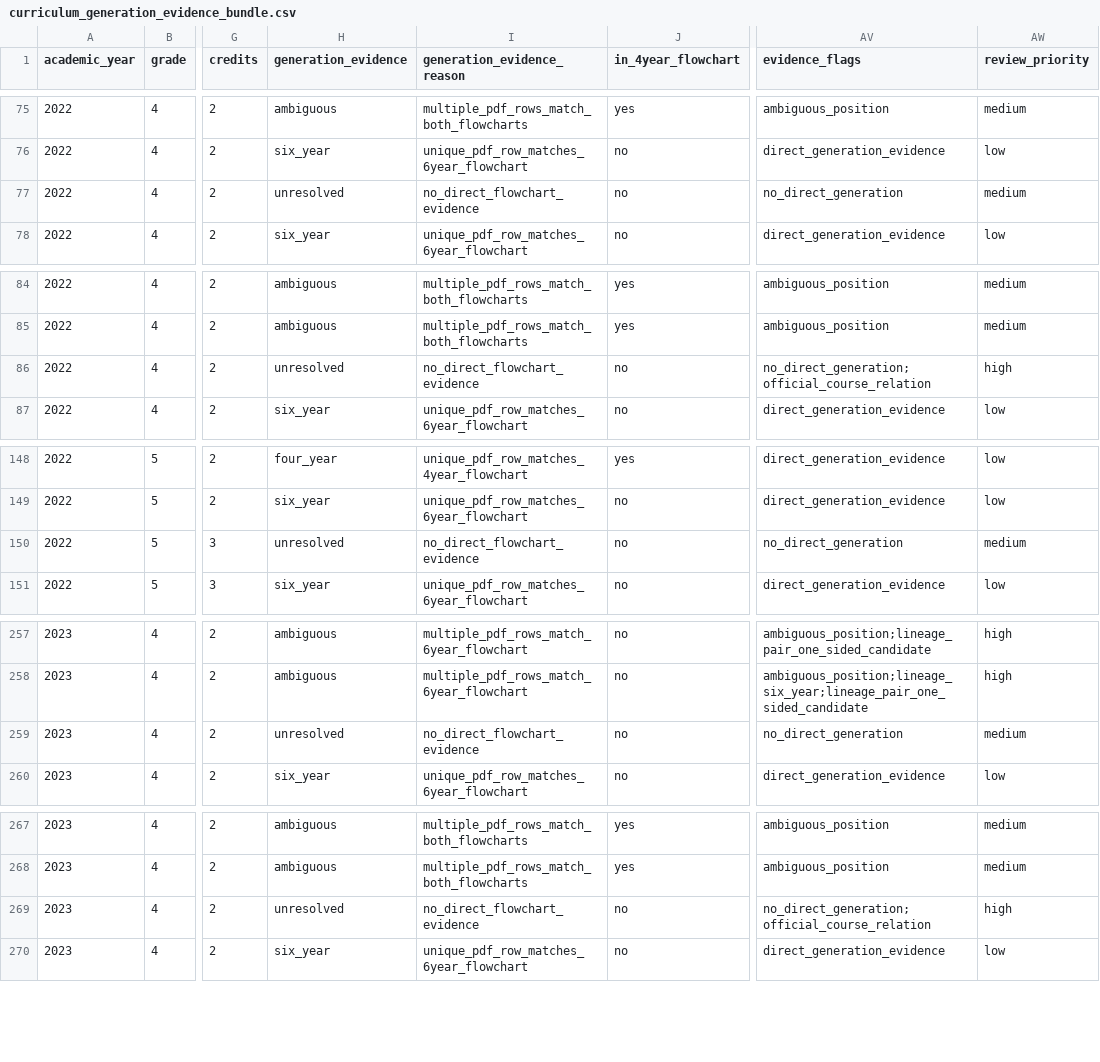
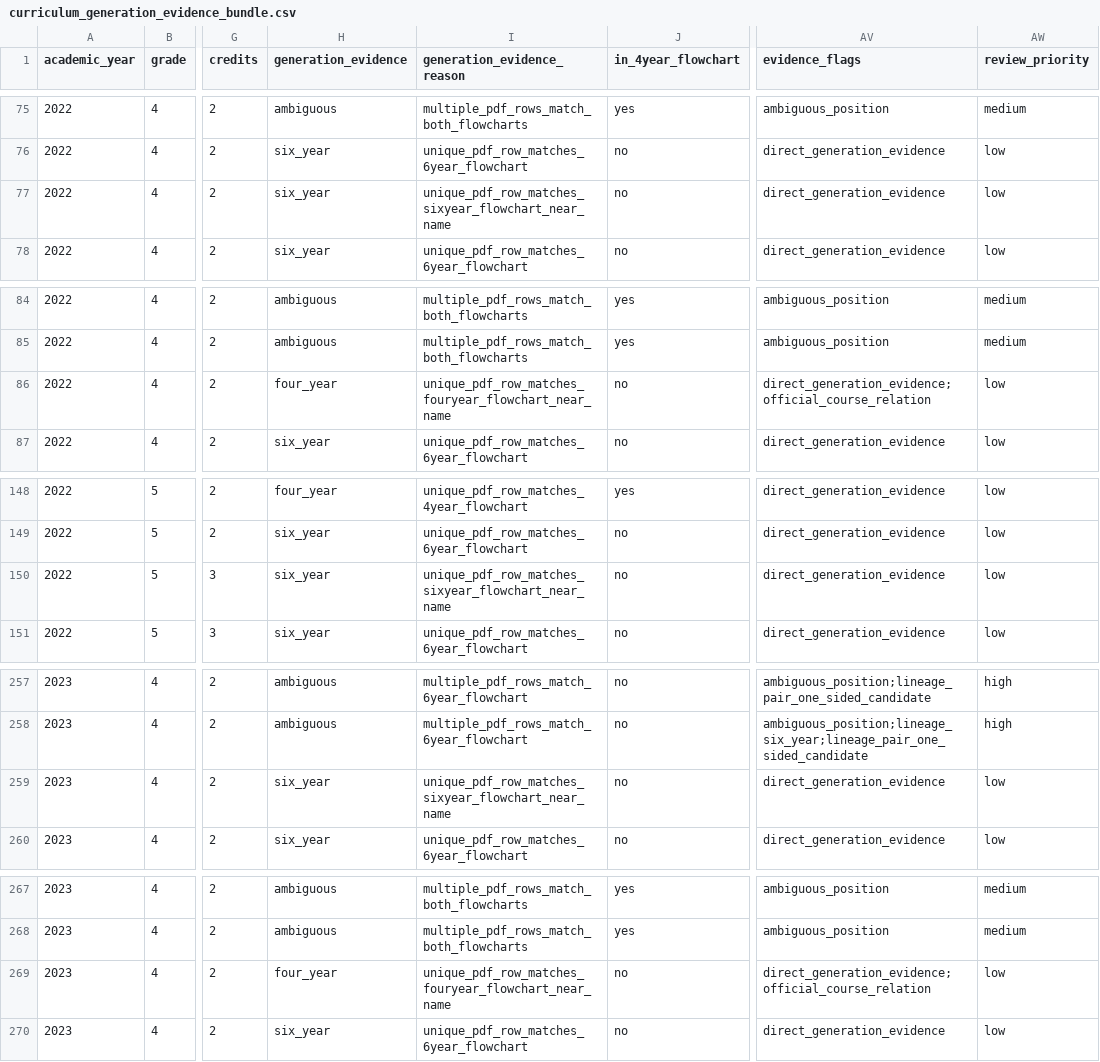
Before and after one commit to youravgENTP/inyak-planner, a CSV file: data/extracted/curriculum_flowcharts/comparison/curriculum_generation_evidence_bundle.csv, drawn as a sheet; only a part is shown, gaps mark what is left out; the diff covers the shown part only; the diff names each change by its address in the sheet, - before the commit and + after, or states it on an @@ line.

```diff
--- a/data/extracted/curriculum_flowcharts/comparison/curriculum_generation_evidence_bundle.csv
+++ b/data/extracted/curriculum_flowcharts/comparison/curriculum_generation_evidence_bundle.csv
-H77 (generation_evidence): unresolved
+H77 (generation_evidence): six_year
-I77 (generation_evidence_reason): no_direct_flowchart_evidence
+I77 (generation_evidence_reason): unique_pdf_row_matches_sixyear_flowchart_near_name
-AV77 (evidence_flags): no_direct_generation
+AV77 (evidence_flags): direct_generation_evidence
-AW77 (review_priority): medium
+AW77 (review_priority): low
-H86 (generation_evidence): unresolved
+H86 (generation_evidence): four_year
-I86 (generation_evidence_reason): no_direct_flowchart_evidence
+I86 (generation_evidence_reason): unique_pdf_row_matches_fouryear_flowchart_near_name
-AV86 (evidence_flags): no_direct_generation;official_course_relation
+AV86 (evidence_flags): direct_generation_evidence;official_course_relation
-AW86 (review_priority): high
+AW86 (review_priority): low
-H150 (generation_evidence): unresolved
+H150 (generation_evidence): six_year
-I150 (generation_evidence_reason): no_direct_flowchart_evidence
+I150 (generation_evidence_reason): unique_pdf_row_matches_sixyear_flowchart_near_name
-AV150 (evidence_flags): no_direct_generation
+AV150 (evidence_flags): direct_generation_evidence
-AW150 (review_priority): medium
+AW150 (review_priority): low
-H259 (generation_evidence): unresolved
+H259 (generation_evidence): six_year
-I259 (generation_evidence_reason): no_direct_flowchart_evidence
+I259 (generation_evidence_reason): unique_pdf_row_matches_sixyear_flowchart_near_name
-AV259 (evidence_flags): no_direct_generation
+AV259 (evidence_flags): direct_generation_evidence
-AW259 (review_priority): medium
+AW259 (review_priority): low
-H269 (generation_evidence): unresolved
+H269 (generation_evidence): four_year
-I269 (generation_evidence_reason): no_direct_flowchart_evidence
+I269 (generation_evidence_reason): unique_pdf_row_matches_fouryear_flowchart_near_name
-AV269 (evidence_flags): no_direct_generation;official_course_relation
+AV269 (evidence_flags): direct_generation_evidence;official_course_relation
-AW269 (review_priority): high
+AW269 (review_priority): low
```
Also changed, not shown: 4 edited cells elsewhere in this file, data/extracted/curriculum_flowcharts/comparison/curriculum_generation_row_evidence.csv, 3 other files.
